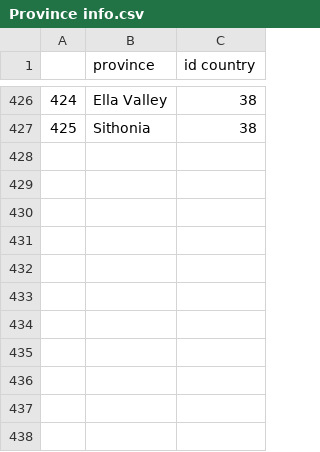
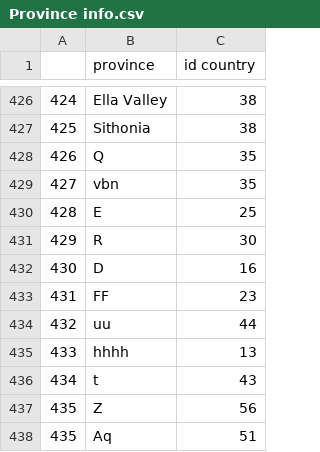
Before and after one commit to kiltonik/NIS, a CSV file: Province info.csv, drawn as a sheet; only a part is shown, gaps mark what is left out.

```diff
--- a/Province info.csv
+++ b/Province info.csv
@@ -427 +427,12 @@
 425,Sithonia,38
+426,Q,35
+427,vbn,35
+428,E,25
+429,R,30
+430,D,16
+431,FF,23
+432,uu,44
+433,hhhh,13
+434,t,43
+435,Z,56
+435,Aq,51
```
Also changed, not shown: Country info.csv, 5 other files.
